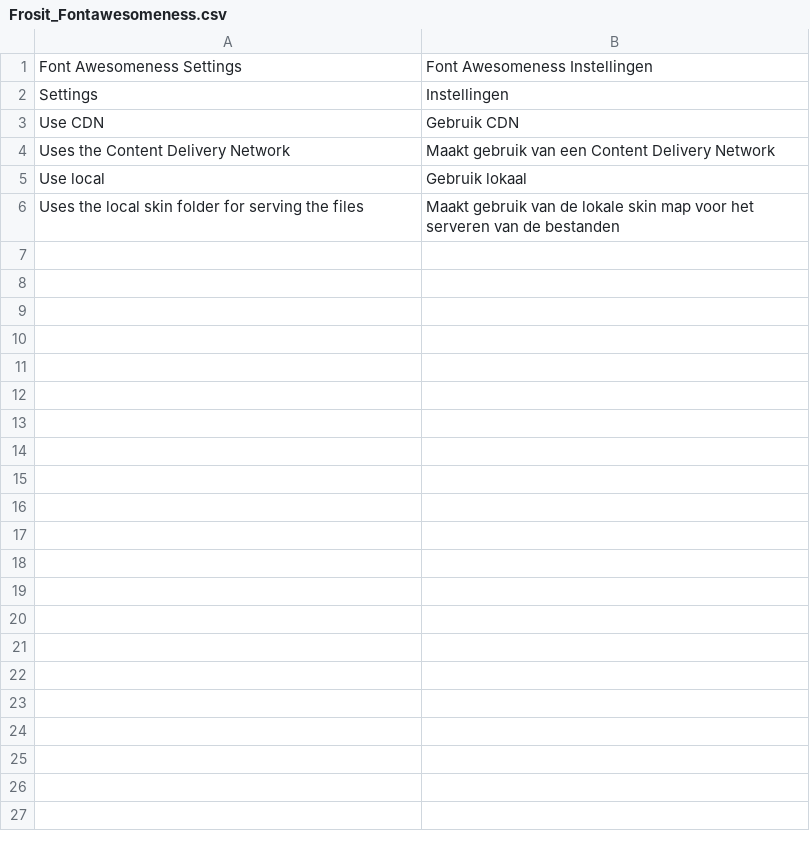
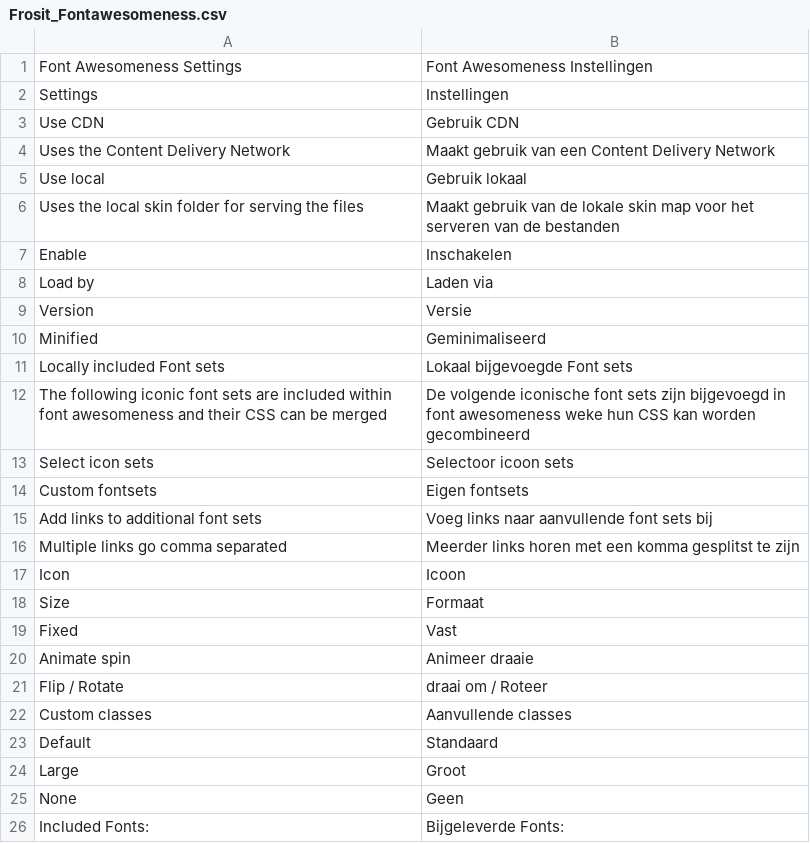
Before and after one commit to frosit/Frosit_Fontawesomeness, a CSV file: app/locale/nl_NL/Frosit_Fontawesomeness.csv, drawn as a sheet.

```diff
--- a/app/locale/nl_NL/Frosit_Fontawesomeness.csv
+++ b/app/locale/nl_NL/Frosit_Fontawesomeness.csv
@@ -6 +6,21 @@
 "Uses the local skin folder for serving the files","Maakt gebruik van de lokale skin map voor het serveren van de bestanden"
+"Enable","Inschakelen"
+"Load by","Laden via"
+"Version","Versie"
+"Minified","Geminimaliseerd"
+"Locally included Font sets","Lokaal bijgevoegde Font sets"
+"The following iconic font sets are included within font awesomeness and their CSS can be merged","De volgende iconische font sets zijn bijgevoegd in font awesomeness weke hun CSS kan worden gecombineerd"
+"Select icon sets","Selectoor icoon sets"
+"Custom fontsets","Eigen fontsets"
+"Add links to additional font sets","Voeg links naar aanvullende font sets bij"
+"Multiple links go comma separated","Meerder links horen met een komma gesplitst te zijn"
+"Icon","Icoon"
+"Size","Formaat"
+"Fixed","Vast"
+"Animate spin","Animeer draaie"
+"Flip / Rotate","draai om / Roteer"
+"Custom classes","Aanvullende classes"
+"Default","Standaard"
+"Large","Groot"
+"None","Geen"
+"Included Fonts:","Bijgeleverde Fonts:"
```
Also changed, not shown: app/locale/en_US/Frosit_Fontawesomeness.csv, 18 other files.
